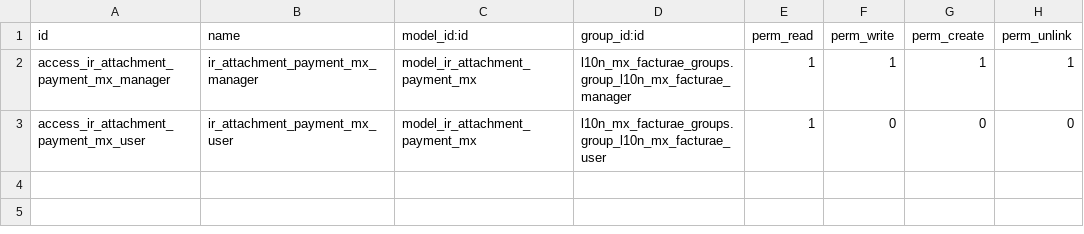
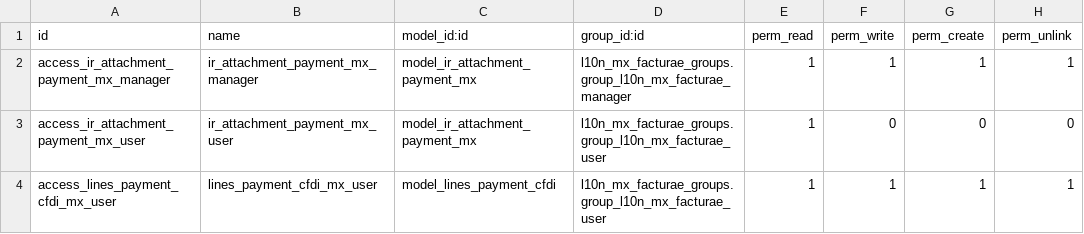
Before and after one commit to Agus2890/l10n_mx, a CSV file: l10n_mx_payment_cfdi/security/ir.model.access.csv, drawn as a sheet.

```diff
--- a/l10n_mx_payment_cfdi/security/ir.model.access.csv
+++ b/l10n_mx_payment_cfdi/security/ir.model.access.csv
@@ -3 +3,2 @@ access_ir_attachment_payment_mx_manager,ir_attachment_payment_mx_manager,model_i
 access_ir_attachment_payment_mx_user,ir_attachment_payment_mx_user,model_ir_attachment_payment_mx,l10n_mx_facturae_groups.group_l10n_mx_facturae_user,1,0,0,0
+access_lines_payment_cfdi_mx_user,lines_payment_cfdi_mx_user,model_lines_payment_cfdi,l10n_mx_facturae_groups.group_l10n_mx_facturae_user,1,1,1,1
```
Also changed, not shown: 3 other files.
